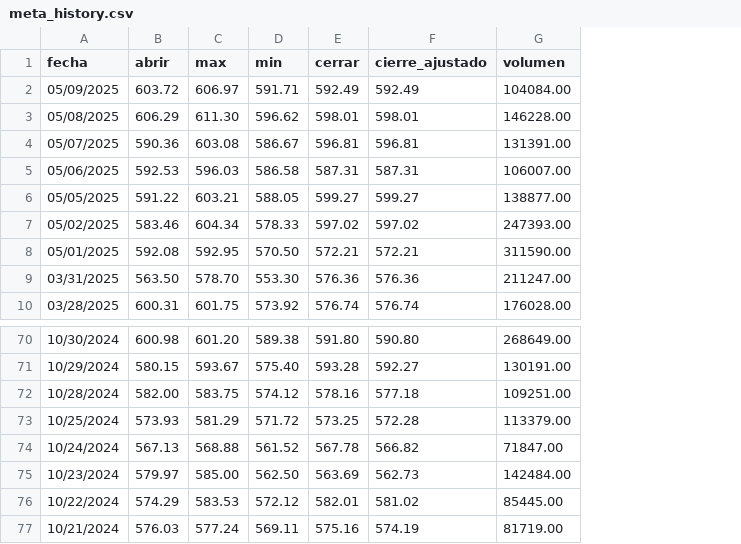
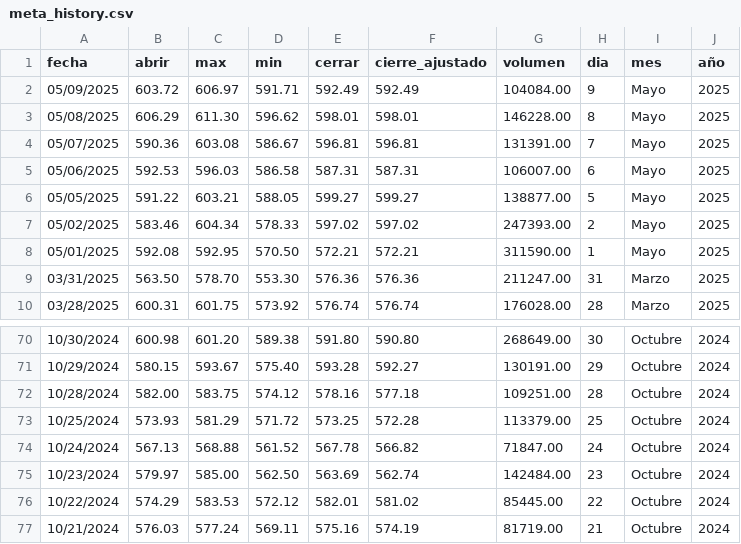
Before and after one commit to Julianapenaestudiante/piv_2025_1_2, a CSV file: src/edu_piv/static/data/meta_history.csv, drawn as a sheet; only a part is shown, gaps mark what is left out; the diff names each change by its address in the sheet, - before the commit and + after, or states it on an @@ line.

```diff
--- a/src/edu_piv/static/data/meta_history.csv
+++ b/src/edu_piv/static/data/meta_history.csv
+column H (dia), rows 2-10: 9 | 8 | 7 | 6 | 5 | 2 | 1 | 31 | 28; rows 70-77: 30 | 29 | 28 | 25 | 24 | 23 | 22 | 21
+column I (mes), rows 2-10: Mayo | Mayo | Mayo | Mayo | Mayo | Mayo | Mayo | Marzo | Marzo; rows 70-77: all Octubre
+column J (año), rows 2-10: all 2025; rows 70-77: all 2024
-F75 (cierre_ajustado): 562.73
+F75 (cierre_ajustado): 562.74
```
Also changed, not shown: 2 other files.
